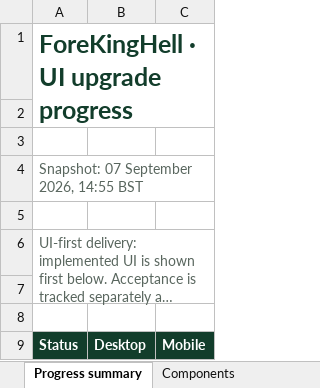
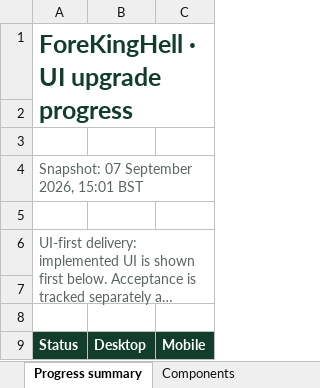
Before and after one commit to DavidCapener182/ForeKingHell, an Excel workbook: ForeKingHell-completion-tracker.xlsx, sheet Progress summary, drawn as a sheet; only a part is shown; long unchanged cells end in …; values as stored, in another font and other column widths than the file's, no borders; the diff names each change by its address in the sheet, - before the commit and + after, or states it on an @@ line.

```diff
--- a/ForeKingHell-completion-tracker.xlsx (sheet Progress summary)
+++ b/ForeKingHell-completion-tracker.xlsx (sheet Progress summary)
-A4: Snapshot: 07 September 2026, 14:55 BST
+A4: Snapshot: 07 September 2026, 15:01 BST
```
Also changed, not shown: sheet Components, sheet Work touched, 4 other files.
